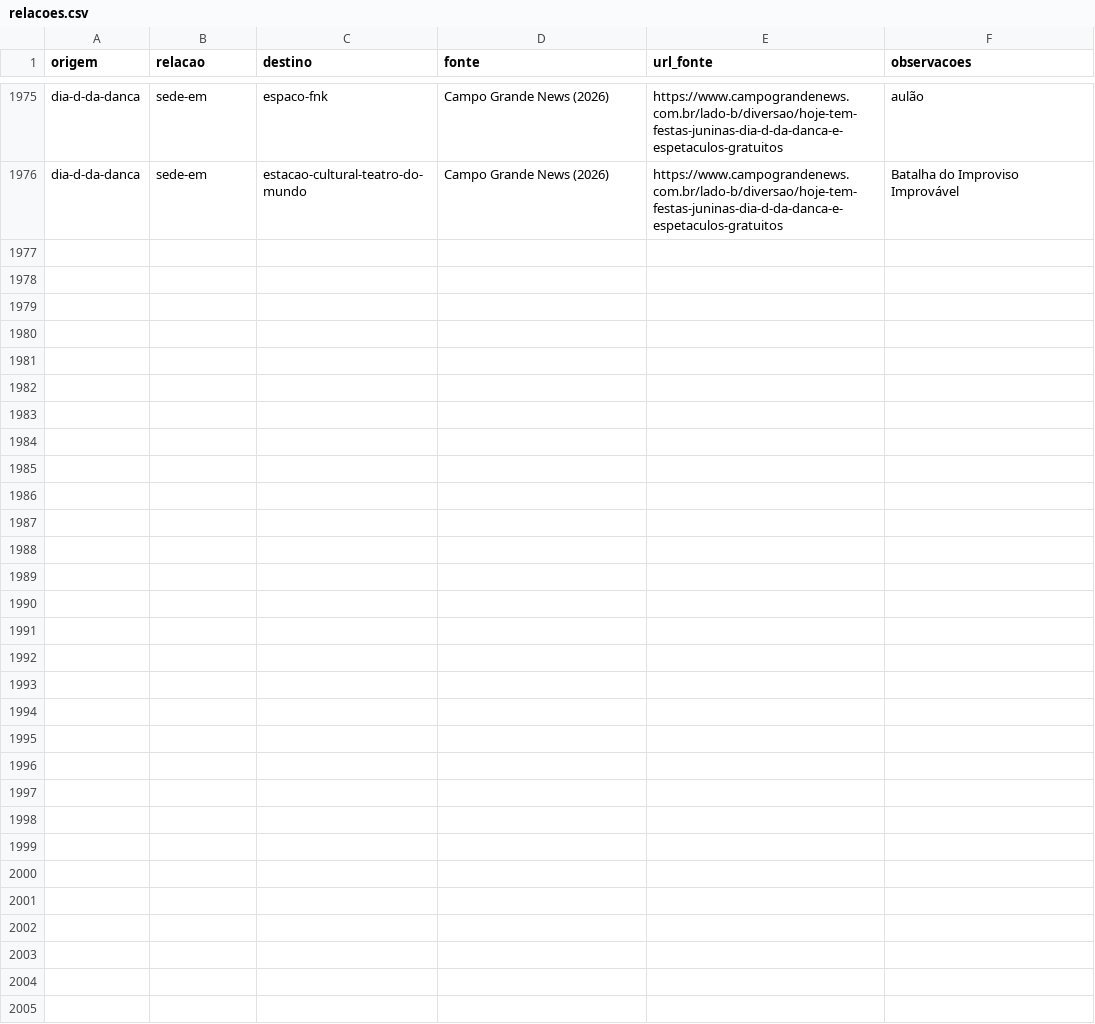
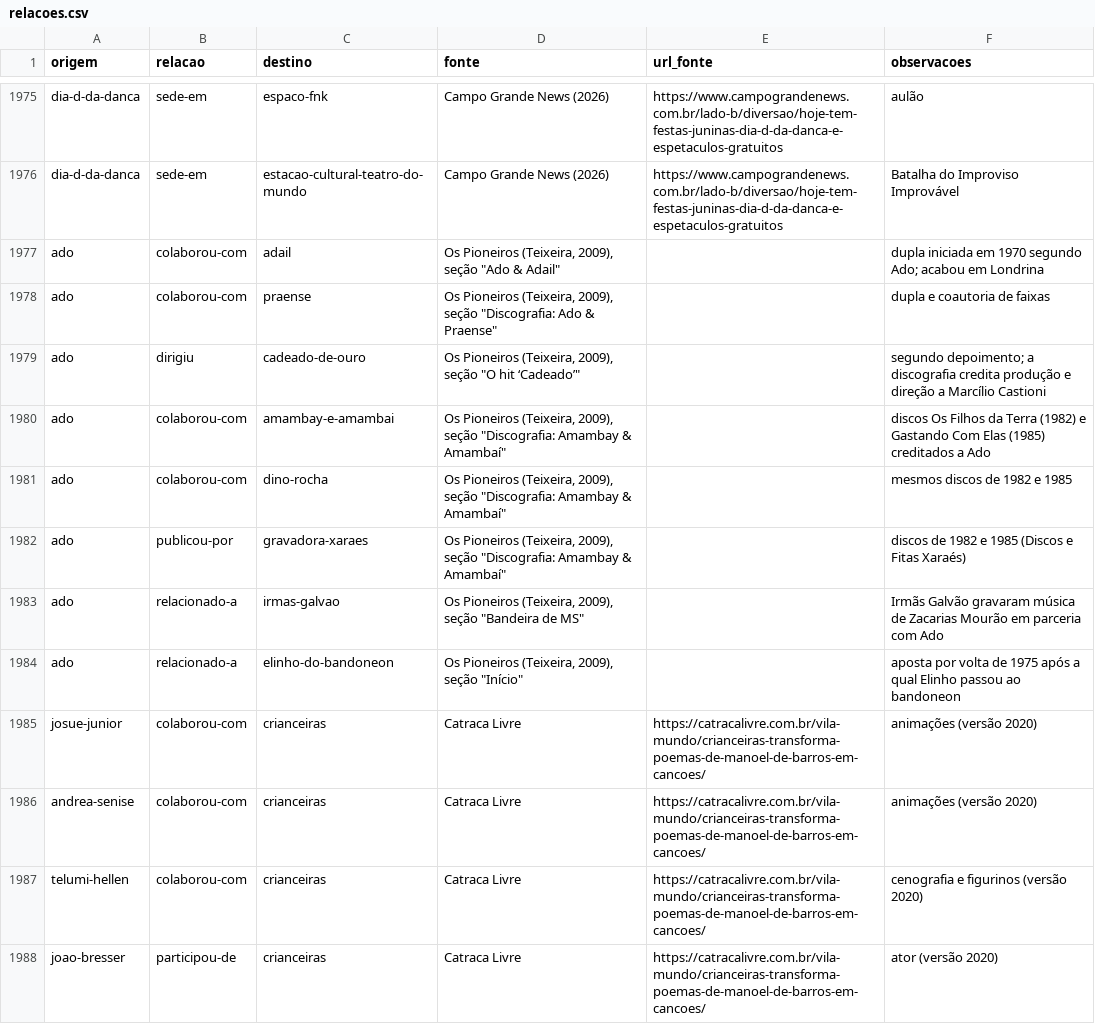
Before and after one commit to VACA18AZUL/wikiculture-ms, a CSV file: dados/relacoes.csv, drawn as a sheet; only a part is shown, gaps mark what is left out; the diff covers the shown part only; the diff names each change by its address in the sheet, - before the commit and + after, or states it on an @@ line.

```diff
--- a/dados/relacoes.csv
+++ b/dados/relacoes.csv
+row 1977: ado | colaborou-com | adail | Os Pioneiros (Teixeira, 2009), seção "Ado & Adail" |  | dupla iniciada em 1970 segundo Ado; acabou em Londrina
+row 1978: ado | colaborou-com | praense | Os Pioneiros (Teixeira, 2009), seção "Discografia: Ado & Praense" |  | dupla e coautoria de faixas
+row 1979: ado | dirigiu | cadeado-de-ouro | Os Pioneiros (Teixeira, 2009), seção "O hit ‘Cadeado’" |  | segundo depoimento; a discografia credita produção e direção a Marcílio Castioni
+row 1980: ado | colaborou-com | amambay-e-amambai | Os Pioneiros (Teixeira, 2009), seção "Discografia: Amambay & Amambaí" |  | discos Os Filhos da Terra (1982) e Gastando Com Elas (1985) creditados a Ado
+row 1981: ado | colaborou-com | dino-rocha | Os Pioneiros (Teixeira, 2009), seção "Discografia: Amambay & Amambaí" |  | mesmos discos de 1982 e 1985
+row 1982: ado | publicou-por | gravadora-xaraes | Os Pioneiros (Teixeira, 2009), seção "Discografia: Amambay & Amambaí" |  | discos de 1982 e 1985 (Discos e Fitas Xaraés)
+row 1983: ado | relacionado-a | irmas-galvao | Os Pioneiros (Teixeira, 2009), seção "Bandeira de MS" |  | Irmãs Galvão gravaram música de Zacarias Mourão em parceria com Ado
+row 1984: ado | relacionado-a | elinho-do-bandoneon | Os Pioneiros (Teixeira, 2009), seção "Início" |  | aposta por volta de 1975 após a qual Elinho passou ao bandoneon
+row 1985: josue-junior | colaborou-com | crianceiras | Catraca Livre | https://catracalivre.com.br/vila-mundo/crianceiras-transforma-poemas-de-manoel-de-barros-em-cancoes/ | animações (versão 2020)
+row 1986: andrea-senise | colaborou-com | crianceiras | Catraca Livre | https://catracalivre.com.br/vila-mundo/crianceiras-transforma-poemas-de-manoel-de-barros-em-cancoes/ | animações (versão 2020)
+row 1987: telumi-hellen | colaborou-com | crianceiras | Catraca Livre | https://catracalivre.com.br/vila-mundo/crianceiras-transforma-poemas-de-manoel-de-barros-em-cancoes/ | cenografia e figurinos (versão 2020)
+row 1988: joao-bresser | participou-de | crianceiras | Catraca Livre | https://catracalivre.com.br/vila-mundo/crianceiras-transforma-poemas-de-manoel-de-barros-em-cancoes/ | ator (versão 2020)
```
Also changed, not shown: 11 added rows elsewhere in this file, dados/lista-mestra.csv, 19 other files.
